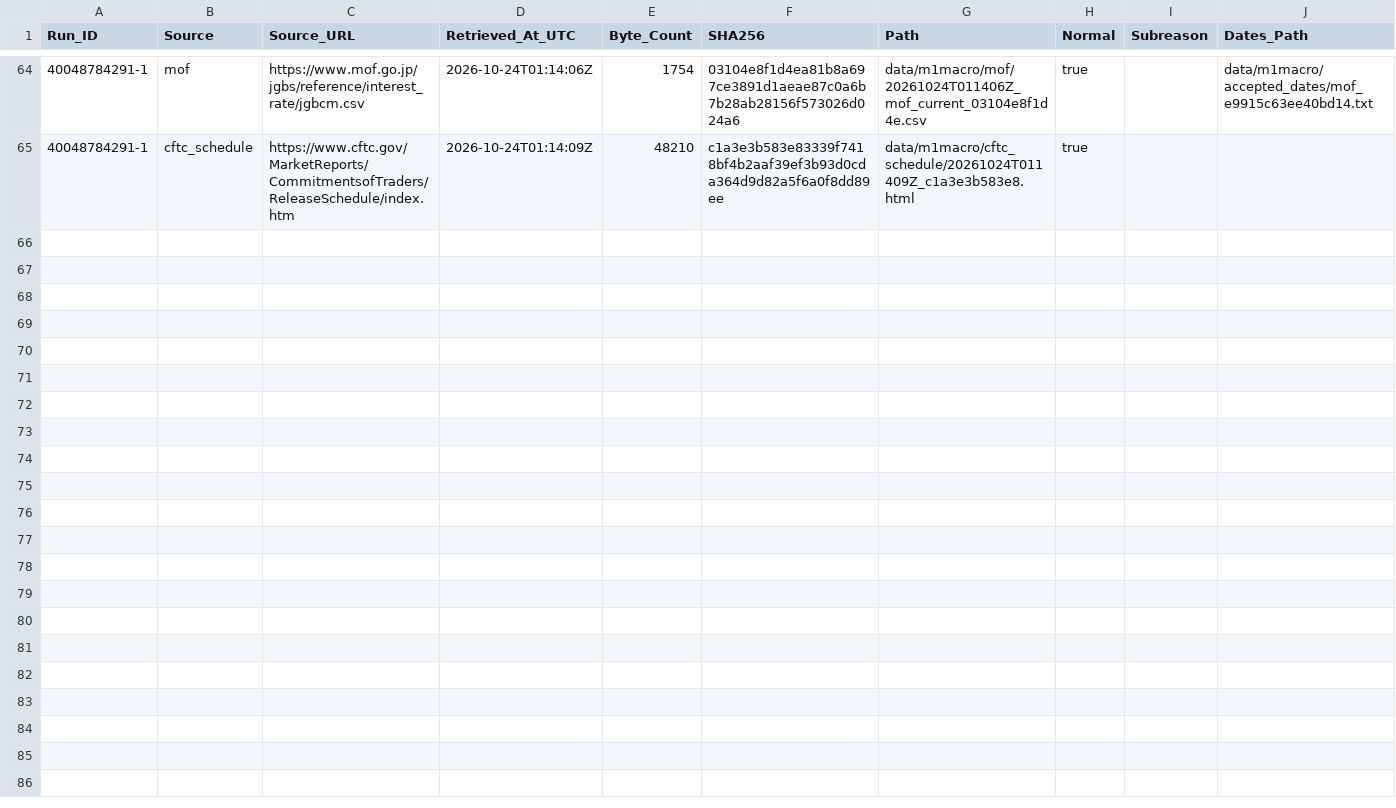
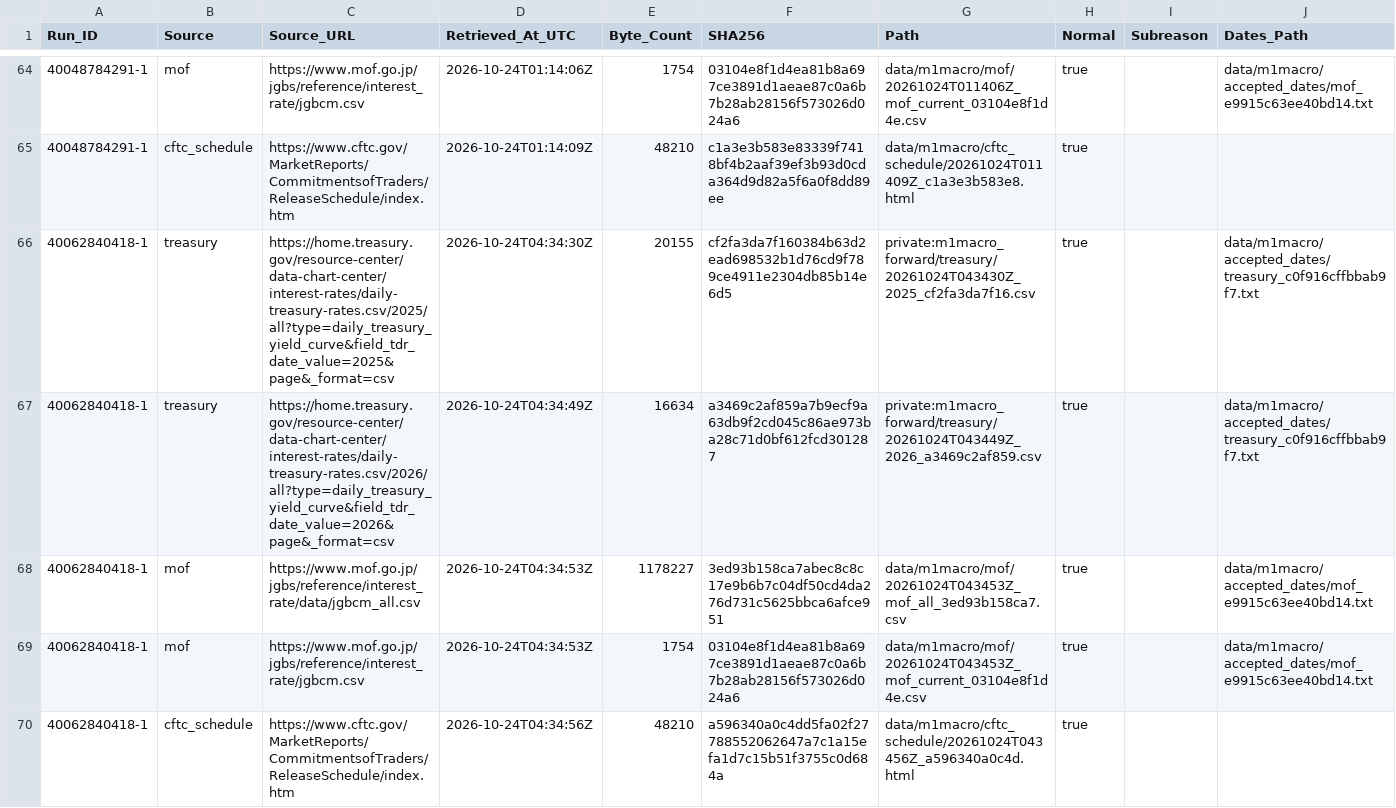
Before and after one commit to junsato1001-ops/-fx-forward-ledger, a CSV file: data/m1macro/source_fetches.csv, drawn as a sheet; only a part is shown, gaps mark what is left out; the diff names each change by its address in the sheet, - before the commit and + after, or states it on an @@ line.

```diff
--- a/data/m1macro/source_fetches.csv
+++ b/data/m1macro/source_fetches.csv
+row 66: 40062840418-1 | treasury | https://home.treasury.gov/resource-center/data-chart-center/interest-rates/daily-treasury-rates.csv/2025/all?type=daily_treasury_yield_curve&field_tdr_date_value=2025&page&_format=csv | 2026-10-24T04:34:30Z | 20155 | cf2fa3da7f160384b63d2ead698532b1d76cd9f789ce4911e2304db85b14e6d5 | private:m1macro_forward/treasury/20261024T043430Z_2025_cf2fa3da7f16.csv | true |  | data/m1macro/accepted_dates/treasury_c0f916cffbbab9f7.txt
+row 67: 40062840418-1 | treasury | https://home.treasury.gov/resource-center/data-chart-center/interest-rates/daily-treasury-rates.csv/2026/all?type=daily_treasury_yield_curve&field_tdr_date_value=2026&page&_format=csv | 2026-10-24T04:34:49Z | 16634 | a3469c2af859a7b9ecf9a63db9f2cd045c86ae973ba28c71d0bf612fcd301287 | private:m1macro_forward/treasury/20261024T043449Z_2026_a3469c2af859.csv | true |  | data/m1macro/accepted_dates/treasury_c0f916cffbbab9f7.txt
+row 68: 40062840418-1 | mof | https://www.mof.go.jp/jgbs/reference/interest_rate/data/jgbcm_all.csv | 2026-10-24T04:34:53Z | 1178227 | 3ed93b158ca7abec8c8c17e9b6b7c04df50cd4da276d731c5625bbca6afce951 | data/m1macro/mof/20261024T043453Z_mof_all_3ed93b158ca7.csv | true |  | data/m1macro/accepted_dates/mof_e9915c63ee40bd14.txt
+row 69: 40062840418-1 | mof | https://www.mof.go.jp/jgbs/reference/interest_rate/jgbcm.csv | 2026-10-24T04:34:53Z | 1754 | 03104e8f1d4ea81b8a697ce3891d1aeae87c0a6b7b28ab28156f573026d024a6 | data/m1macro/mof/20261024T043453Z_mof_current_03104e8f1d4e.csv | true |  | data/m1macro/accepted_dates/mof_e9915c63ee40bd14.txt
+row 70: 40062840418-1 | cftc_schedule | https://www.cftc.gov/MarketReports/CommitmentsofTraders/ReleaseSchedule/index.htm | 2026-10-24T04:34:56Z | 48210 | a596340a0c4dd5fa02f27788552062647a7c1a15efa1d7c15b51f3755c0d684a | data/m1macro/cftc_schedule/20261024T043456Z_a596340a0c4d.html | true
```
Also changed, not shown: data/m1macro/treasury_raw_manifest.csv, 3 other files.
